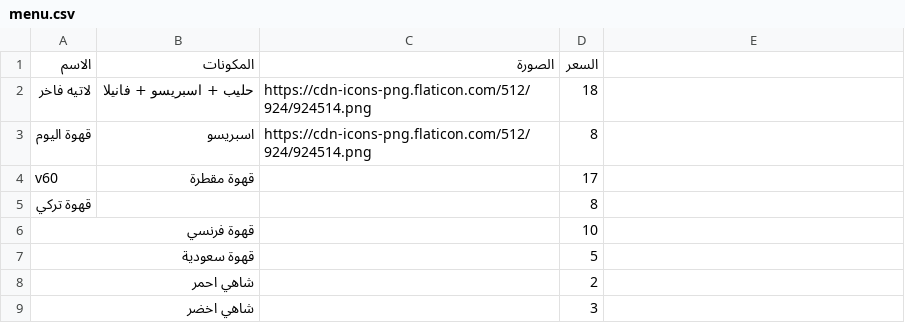
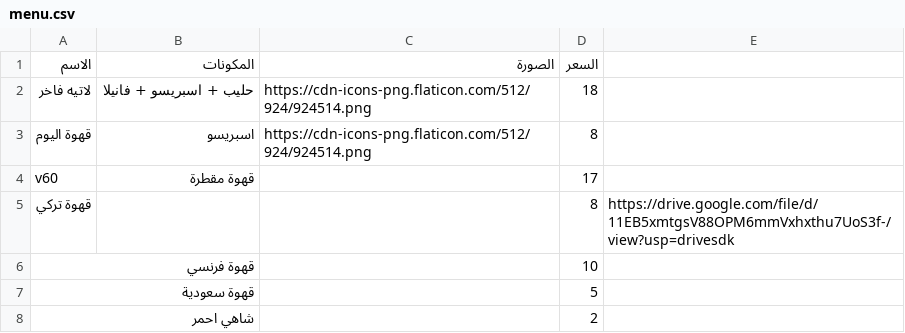
Before and after one commit to barnaf/Ma-coffe, a CSV file: menu.csv, drawn as a sheet; only a part is shown; the shorter side is filled out with more unchanged rows.

Commit message:
Update menu.csv

```diff
--- a/menu.csv
+++ b/menu.csv
@@ -4,3 +4,3 @@
 v60,قهوة مقطرة ,,17
-قهوة تركي,,,8
+قهوة تركي,,,8,https://drive.google.com/file/d/11EB5xmtgsV88OPM6mmVxhxthu7UoS3f-/view?usp=drivesdk
 قهوة فرنسي,,,10
```
